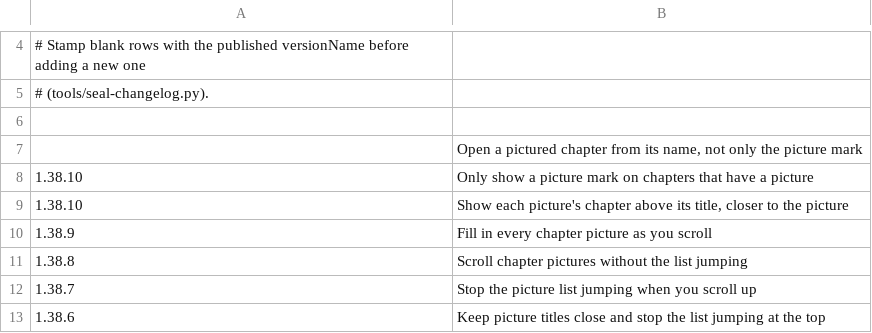
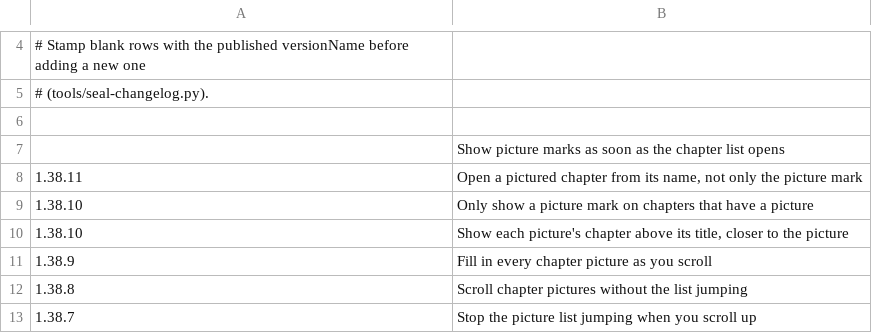
Before and after one commit to vtlinh/novels, a TSV file: android/changelog/notes.tsv, drawn as a sheet; only a part is shown, gaps mark what is left out; the shorter side is filled out with more unchanged rows.

```diff
--- a/android/changelog/notes.tsv
+++ b/android/changelog/notes.tsv
@@ -6,3 +6,4 @@
 
-	Open a pictured chapter from its name, not only the picture mark
+	Show picture marks as soon as the chapter list opens
+1.38.11	Open a pictured chapter from its name, not only the picture mark
 1.38.10	Only show a picture mark on chapters that have a picture
```
Also changed, not shown: 4 other files.
